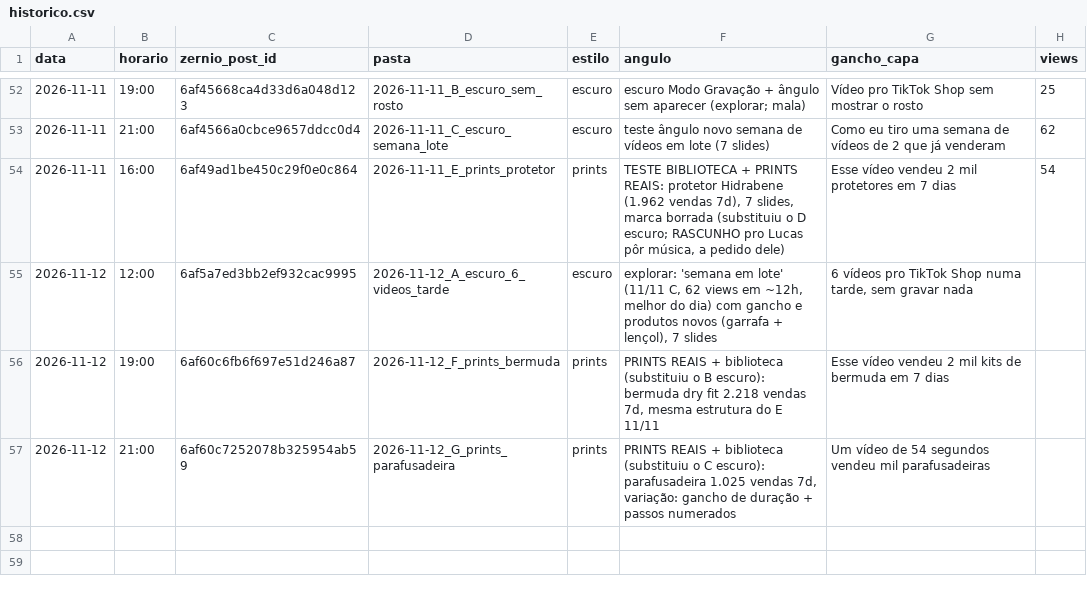
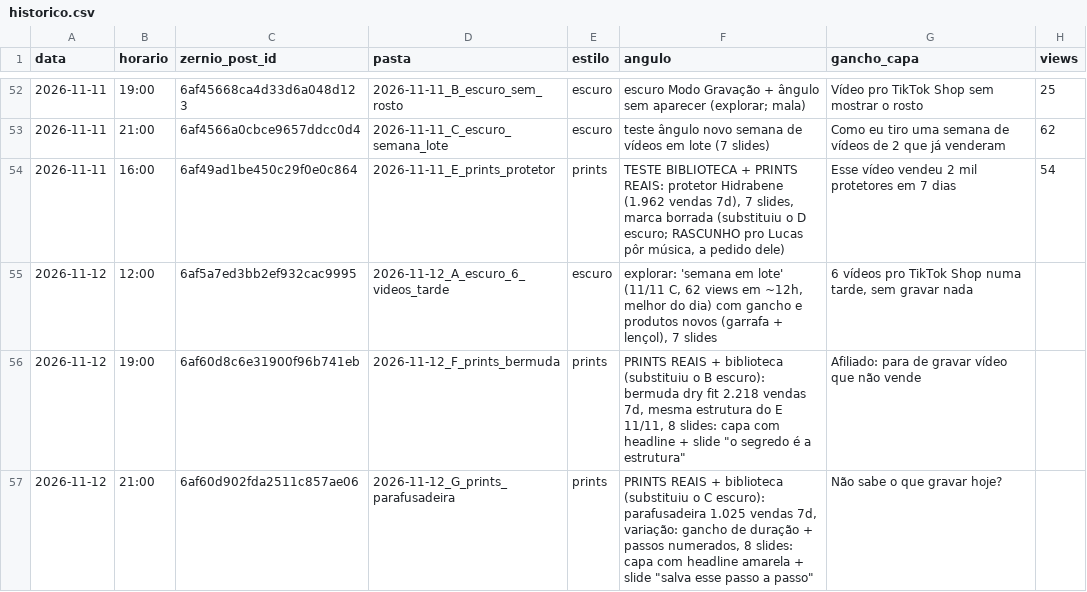
Before and after one commit to lucas5342648/optimizze-carrosseis, a CSV file: historico.csv, drawn as a sheet; only a part is shown, gaps mark what is left out; the diff names each change by its address in the sheet, - before the commit and + after, or states it on an @@ line.

```diff
--- a/historico.csv
+++ b/historico.csv
-C56 (zernio_post_id): 6af60c6fb6f697e51d246a87
+C56 (zernio_post_id): 6af60d8c6e31900f96b741eb
-F56 (angulo): …do E 11/11
+F56 (angulo): …do E 11/11, 8 slides: capa com headline + slide "o segredo é a estrutura"
-G56 (gancho_capa): Esse vídeo vendeu 2 mil kits de bermuda em 7 dias
+G56 (gancho_capa): Afiliado: para de gravar vídeo que não vende
-C57 (zernio_post_id): 6af60c7252078b325954ab59
+C57 (zernio_post_id): 6af60d902fda2511c857ae06
-F57 (angulo): …+ passos numerados
+F57 (angulo): …+ passos numerados, 8 slides: capa com headline amarela + slide "salva esse passo a passo"
-G57 (gancho_capa): Um vídeo de 54 segundos vendeu mil parafusadeiras
+G57 (gancho_capa): Não sabe o que gravar hoje?
```
Also changed, not shown: 1 other file.
